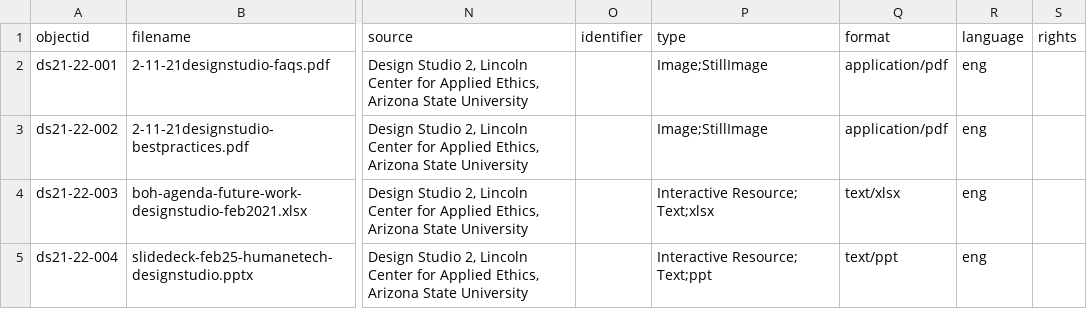
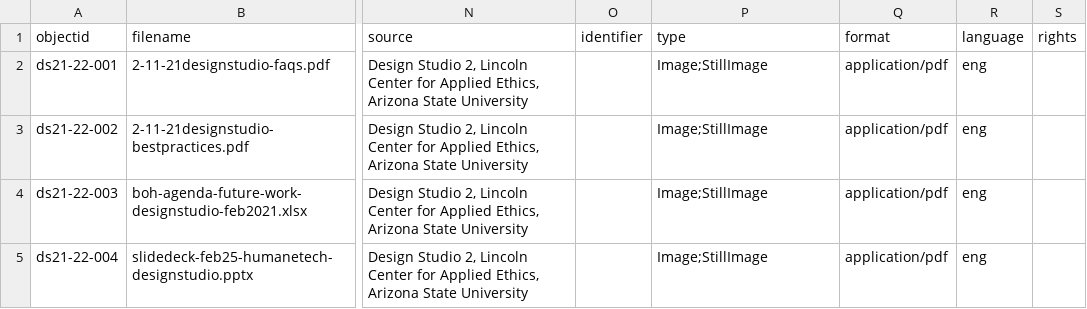
Before and after one commit to Purdom/dhsi-demo-june22, a CSV file: _data/timelinejs.csv, drawn as a sheet; only a part is shown, gaps mark what is left out; the diff names each change by its address in the sheet, - before the commit and + after, or states it on an @@ line.

Commit message:
changes timeline metadata

```diff
--- a/_data/timelinejs.csv
+++ b/_data/timelinejs.csv
-P4 (type): Interactive Resource; Text;xlsx
+P4 (type): Image;StillImage
-Q4 (format): text/xlsx
+Q4 (format): application/pdf
-P5 (type): Interactive Resource; Text;ppt
+P5 (type): Image;StillImage
-Q5 (format): text/ppt
+Q5 (format): application/pdf
```
Also changed, not shown: _data/demo-metadata-pl.csv.
